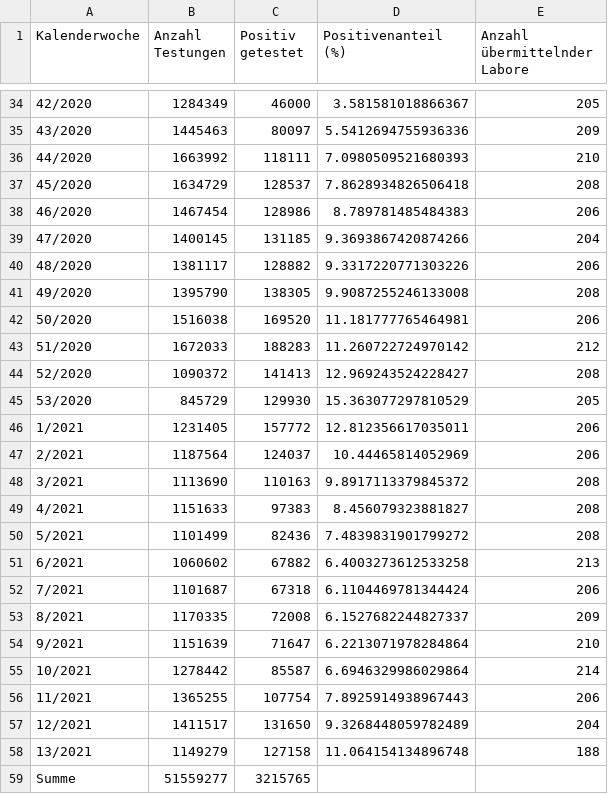
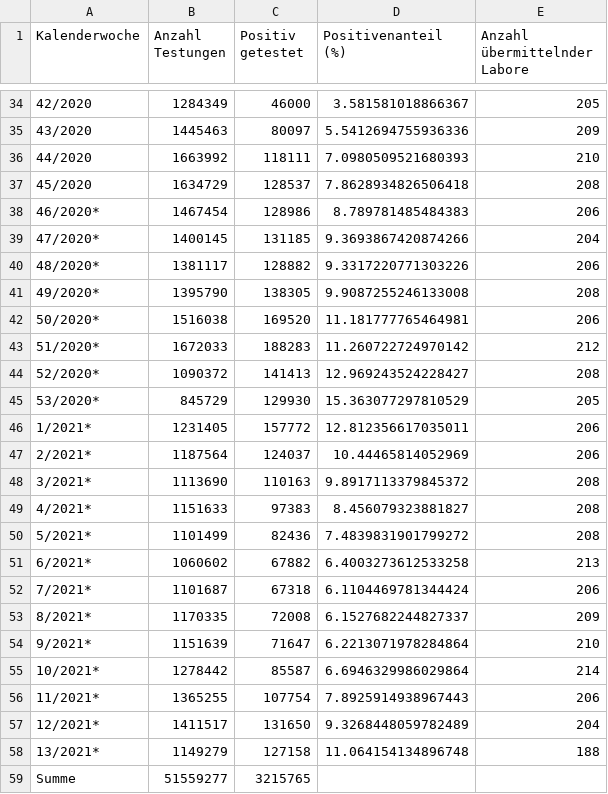
Before and after one commit to ofenloch/rki-data-evaluation, a CSV file: rki-data/RKI-Testzahlen-gesamt-csv/1_Testzahlerfassung.csv, drawn as a sheet; only a part is shown, gaps mark what is left out; the diff names each change by its address in the sheet, - before the commit and + after, or states it on an @@ line.

```diff
--- a/rki-data/RKI-Testzahlen-gesamt-csv/1_Testzahlerfassung.csv
+++ b/rki-data/RKI-Testzahlen-gesamt-csv/1_Testzahlerfassung.csv
-A38 (Kalenderwoche): 46/2020
+A38 (Kalenderwoche): 46/2020*
-A39 (Kalenderwoche): 47/2020
+A39 (Kalenderwoche): 47/2020*
-A40 (Kalenderwoche): 48/2020
+A40 (Kalenderwoche): 48/2020*
-A41 (Kalenderwoche): 49/2020
+A41 (Kalenderwoche): 49/2020*
-A42 (Kalenderwoche): 50/2020
+A42 (Kalenderwoche): 50/2020*
-A43 (Kalenderwoche): 51/2020
+A43 (Kalenderwoche): 51/2020*
-A44 (Kalenderwoche): 52/2020
+A44 (Kalenderwoche): 52/2020*
-A45 (Kalenderwoche): 53/2020
+A45 (Kalenderwoche): 53/2020*
-A46 (Kalenderwoche): 1/2021
+A46 (Kalenderwoche): 1/2021*
-A47 (Kalenderwoche): 2/2021
+A47 (Kalenderwoche): 2/2021*
-A48 (Kalenderwoche): 3/2021
+A48 (Kalenderwoche): 3/2021*
-A49 (Kalenderwoche): 4/2021
+A49 (Kalenderwoche): 4/2021*
-A50 (Kalenderwoche): 5/2021
+A50 (Kalenderwoche): 5/2021*
-A51 (Kalenderwoche): 6/2021
+A51 (Kalenderwoche): 6/2021*
-A52 (Kalenderwoche): 7/2021
+A52 (Kalenderwoche): 7/2021*
-A53 (Kalenderwoche): 8/2021
+A53 (Kalenderwoche): 8/2021*
-A54 (Kalenderwoche): 9/2021
+A54 (Kalenderwoche): 9/2021*
-A55 (Kalenderwoche): 10/2021
+A55 (Kalenderwoche): 10/2021*
-A56 (Kalenderwoche): 11/2021
+A56 (Kalenderwoche): 11/2021*
-A57 (Kalenderwoche): 12/2021
+A57 (Kalenderwoche): 12/2021*
-A58 (Kalenderwoche): 13/2021
+A58 (Kalenderwoche): 13/2021*
```
Also changed, not shown: rki-data/RKI-Nowcasting_Zahlen-csv/Erläuterung.csv, rki-data/RKI-Nowcasting_Zahlen-csv/Nowcast_R.csv.
